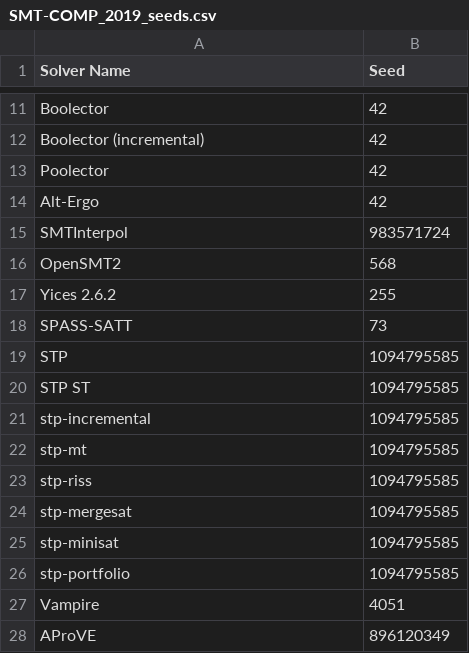
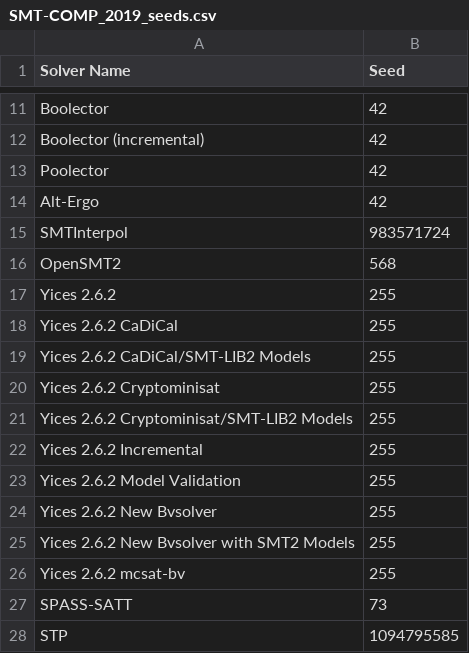
Before and after one commit to SMT-COMP/smt-comp, a CSV file: 2019/registration/SMT-COMP_2019_seeds.csv, drawn as a sheet; only a part is shown, gaps mark what is left out; the shorter side is filled out with more unchanged rows; the diff names each change by its address in the sheet, - before the commit and + after, or states it on an @@ line.

```diff
--- a/2019/registration/SMT-COMP_2019_seeds.csv
+++ b/2019/registration/SMT-COMP_2019_seeds.csv
+row 18: Yices 2.6.2 CaDiCal | 255
+row 19: Yices 2.6.2 CaDiCal/SMT-LIB2 Models | 255
+row 20: Yices 2.6.2 Cryptominisat | 255
+row 21: Yices 2.6.2 Cryptominisat/SMT-LIB2 Models | 255
+row 22: Yices 2.6.2 Incremental | 255
+row 23: Yices 2.6.2 Model Validation | 255
+row 24: Yices 2.6.2 New Bvsolver | 255
+row 25: Yices 2.6.2 New Bvsolver with SMT2 Models | 255
+row 26: Yices 2.6.2 mcsat-bv | 255
```
Also changed, not shown: 2019/registration/SMT-COMP_2019_sysdescr.csv.
